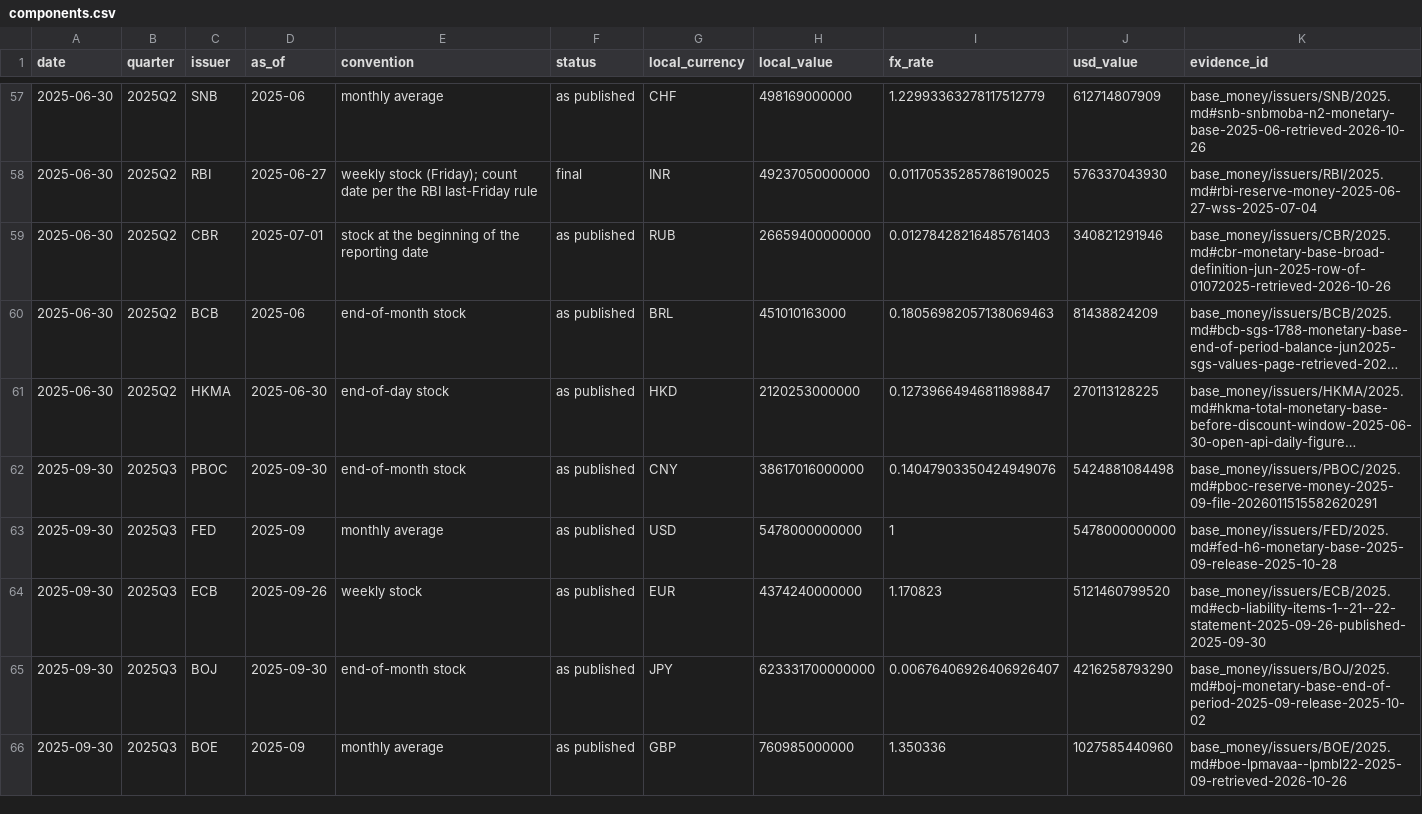
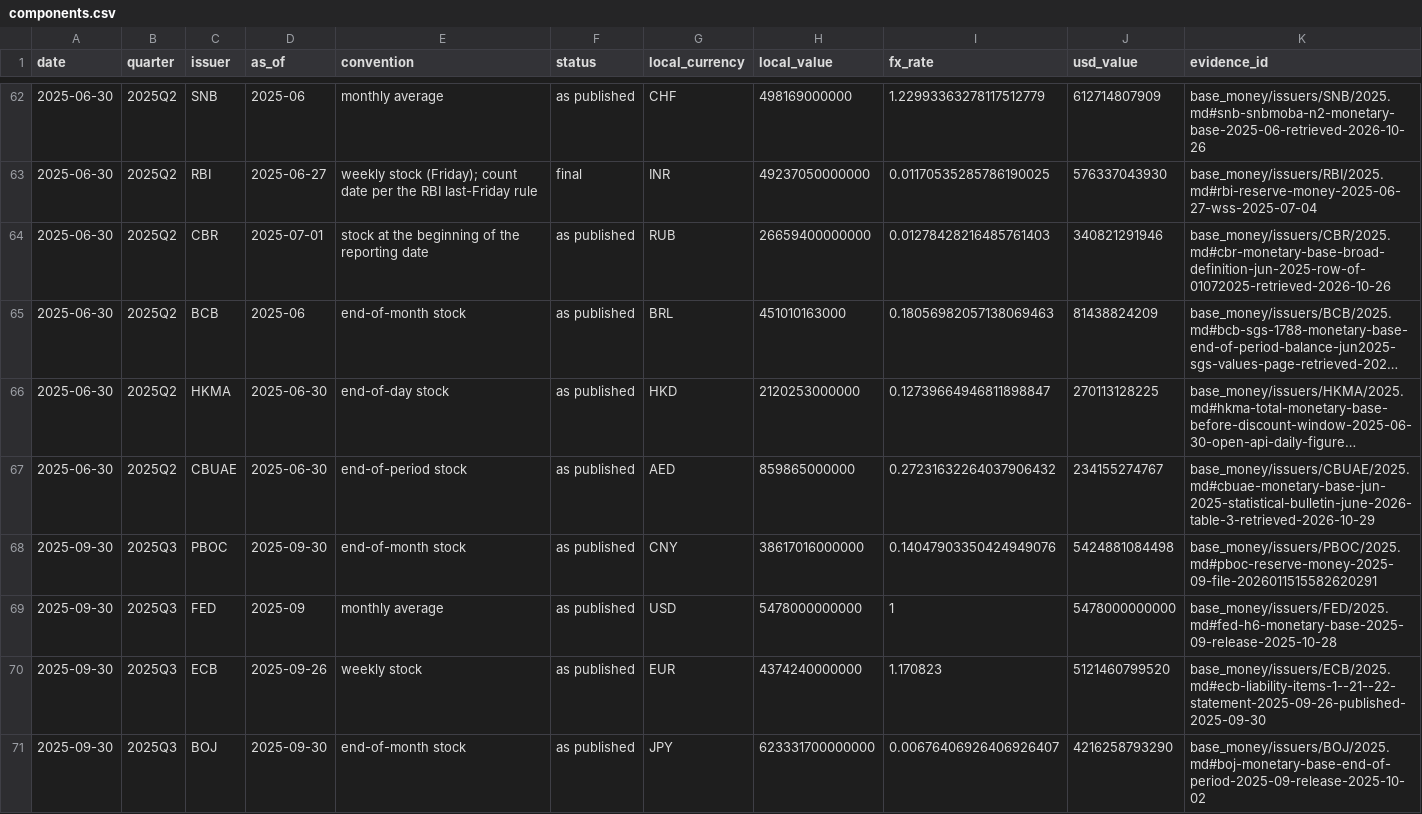
Before and after one commit to GildedPleb/open-inflation, a CSV file: base_money/components.csv, drawn as a sheet; only a part is shown, gaps mark what is left out; the shorter side is filled out with more unchanged rows; long unchanged cells end in …; the diff covers the shown part only; the diff names each change by its address in the sheet, - before the commit and + after, or states it on an @@ line.

Commit message:
Add CBUAE (Central Bank of the UAE) as the eleventh basket issuer, 2024Q1-2026Q2
CBUAE Monetary Base (Statistical Bulletin, AED million, end of period), filled in for every published quarter; totals revised in place (basket v1 widened). AED FX: Yahoo hourly from 2024Q4, MarketWatch + TradingView for 2024Q1-Q3.

```diff
--- a/base_money/components.csv
+++ b/base_money/components.csv
+row 67: 2025-06-30 | 2025Q2 | CBUAE | 2025-06-30 | end-of-period stock | as published | AED | 859865000000 | 0.27231632264037906432 | 234155274767 | base_money/issuers/CBUAE/2025.md#cbuae-monetary-base-jun-2025-statistical-bulletin-june-2026-table-3-retrieved-2026-10-29
```
Also changed, not shown: 9 added rows elsewhere in this file, base_money/base_money.csv, 22 other files.
